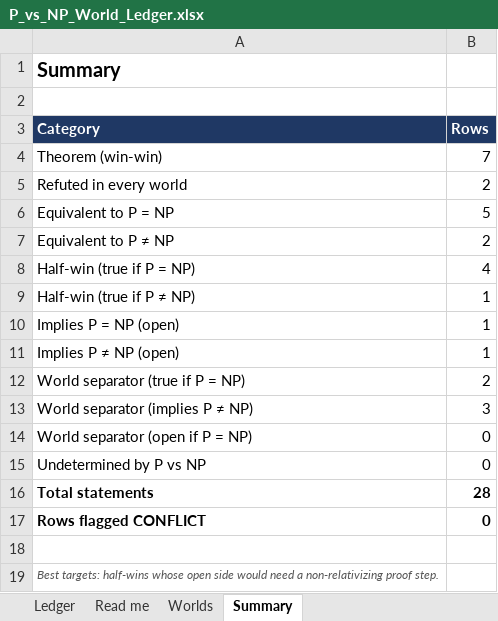
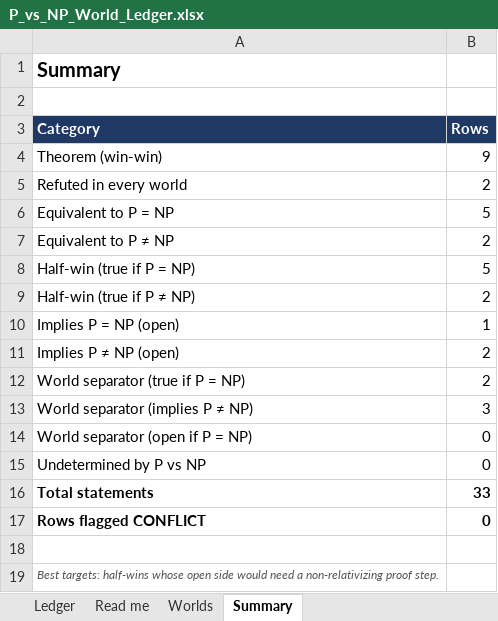
Before and after one commit to j15marti/pnp, an Excel workbook: research/agents/claude/world-ledger/P_vs_NP_World_Ledger.xlsx, sheet Summary, drawn as a sheet; values as stored, in another font and other column widths than the file's, no borders; the diff names each change by its address in the sheet, - before the commit and + after, or states it on an @@ line.

```diff
--- a/research/agents/claude/world-ledger/P_vs_NP_World_Ledger.xlsx (sheet Summary)
+++ b/research/agents/claude/world-ledger/P_vs_NP_World_Ledger.xlsx (sheet Summary)
-B4 (Rows): 7
+B4 (Rows): 9
-B8 (Rows): 4
+B8 (Rows): 5
-B9 (Rows): 1
+B9 (Rows): 2
-B11 (Rows): 1
+B11 (Rows): 2
-B16 (Rows): 28
+B16 (Rows): 33
```
Also changed, not shown: sheet Ledger, 8 other files.
